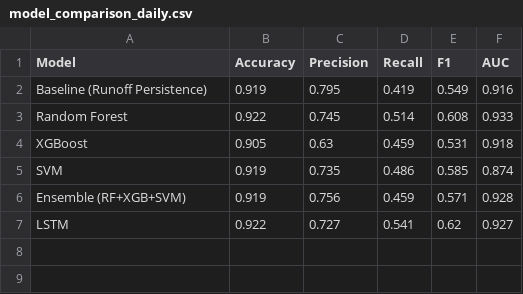
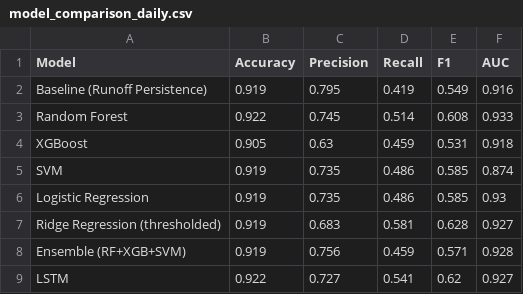
Before and after one commit to hsvinaykrishna9-sys/Flood-Monitoring-Sentinel2-GEE, a CSV file: reports/model_comparison_daily.csv, drawn as a sheet.

```diff
--- a/reports/model_comparison_daily.csv
+++ b/reports/model_comparison_daily.csv
@@ -5,2 +5,4 @@ XGBoost,0.905,0.63,0.459,0.531,0.918
 SVM,0.919,0.735,0.486,0.585,0.874
+Logistic Regression,0.919,0.735,0.486,0.585,0.93
+Ridge Regression (thresholded),0.919,0.683,0.581,0.628,0.927
 Ensemble (RF+XGB+SVM),0.919,0.756,0.459,0.571,0.928
```
Also changed, not shown: 4 other files.
